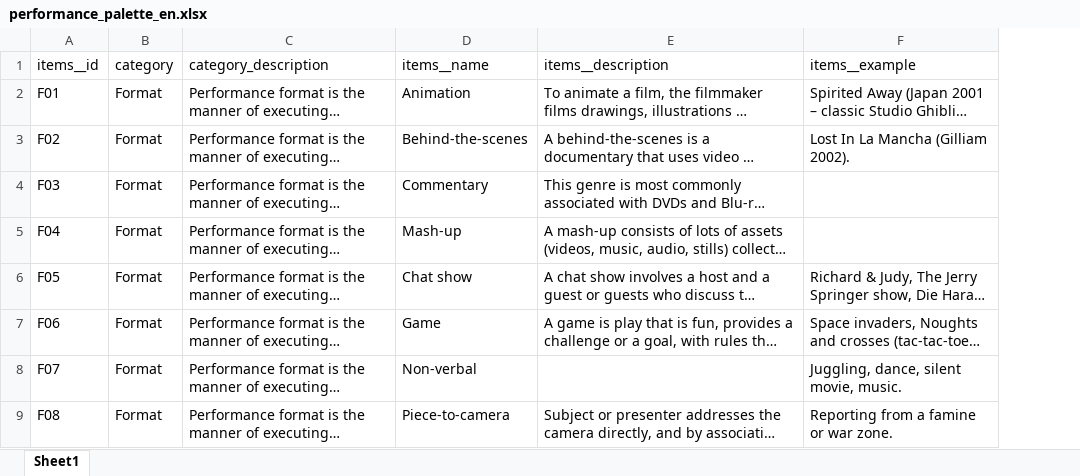
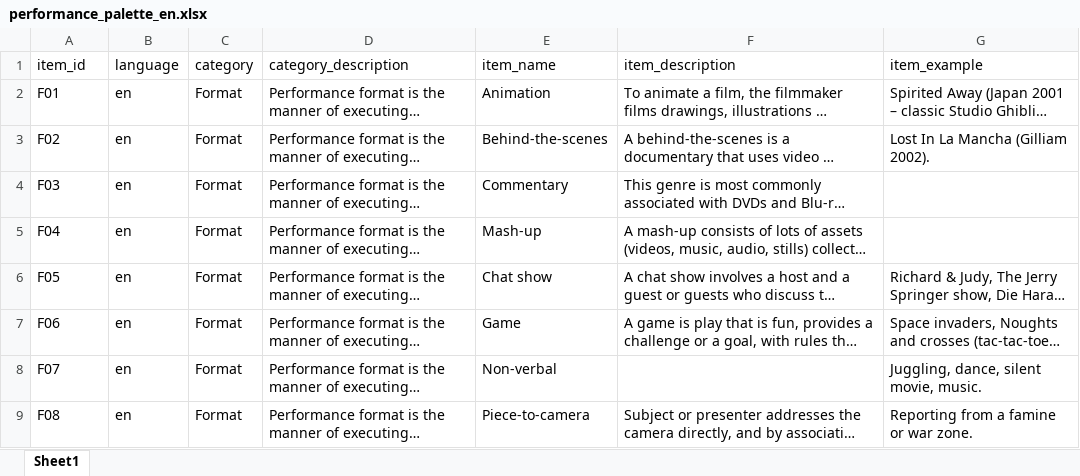
Before and after one commit to juxtalearn/clipit, an Excel workbook: mod/z02_clipit_api/libraries/performance_palette/performance_palette_en.xlsx, sheet Sheet1, drawn as a sheet; only a part is shown; long unchanged cells end in …; values as stored, in another font and other column widths than the file's, no borders; addresses are those after the commit; the diff names each change by its address in the sheet, - before the commit and + after, or states it on an @@ line.

Commit message:
ClipitRemoteSite: new class for public content and info from remote ClipIt Sites ClipitSite: added public scope materials and remote site array

```diff
--- a/mod/z02_clipit_api/libraries/performance_palette/performance_palette_en.xlsx (sheet Sheet1)
+++ b/mod/z02_clipit_api/libraries/performance_palette/performance_palette_en.xlsx (sheet Sheet1)
+column B (language), rows 2-9: all en
-A1: items__id
+A1: item_id
-E1: items__name
+E1: item_name
-F1: items__description
+F1: item_description
-G1: items__example
+G1: item_example
```
Also changed, not shown: mod/z02_clipit_api/libraries/performance_palette/performance_palette_es.xlsx, 3 other files.
